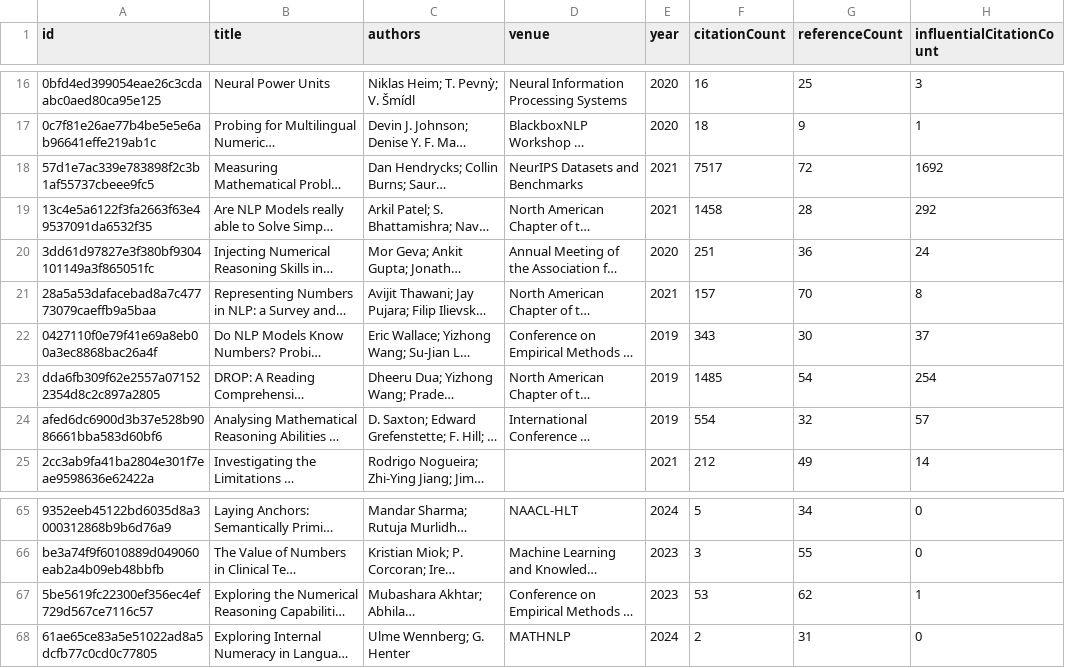
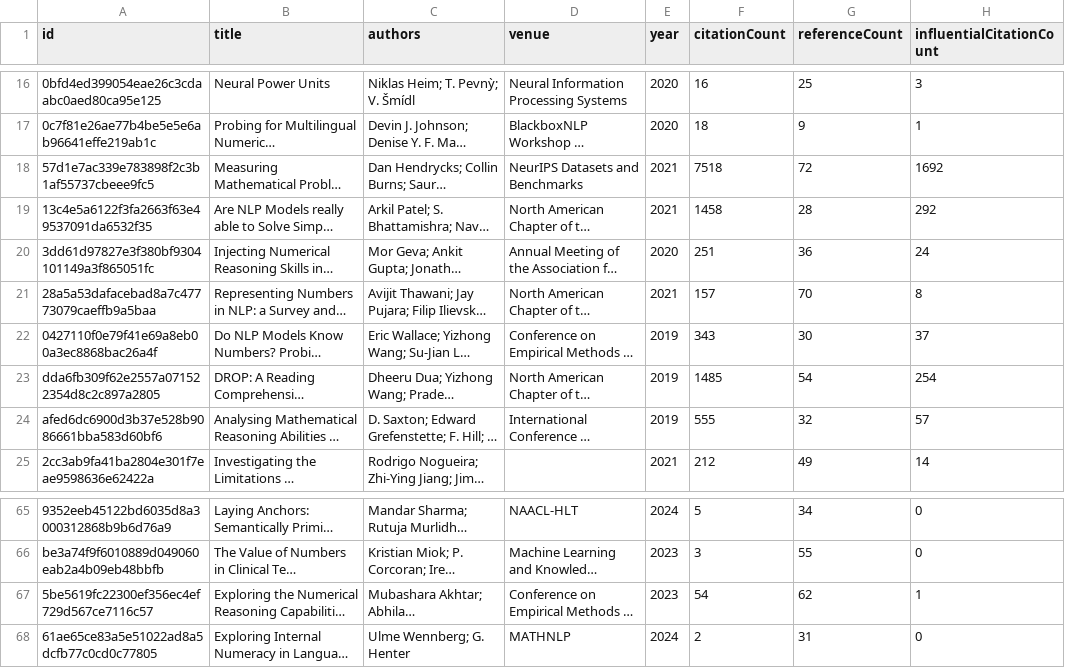
Before and after one commit to avijit-thawani/numeracy-in-nlp, a CSV file: data/core.csv, drawn as a sheet; only a part is shown, gaps mark what is left out; long unchanged cells end in …; the diff names each change by its address in the sheet, - before the commit and + after, or states it on an @@ line.

```diff
--- a/data/core.csv
+++ b/data/core.csv
-F18 (citationCount): 7517
+F18 (citationCount): 7518
-F24 (citationCount): 554
+F24 (citationCount): 555
-F67 (citationCount): 53
+F67 (citationCount): 54
```
Also changed, not shown: 8 other files.
